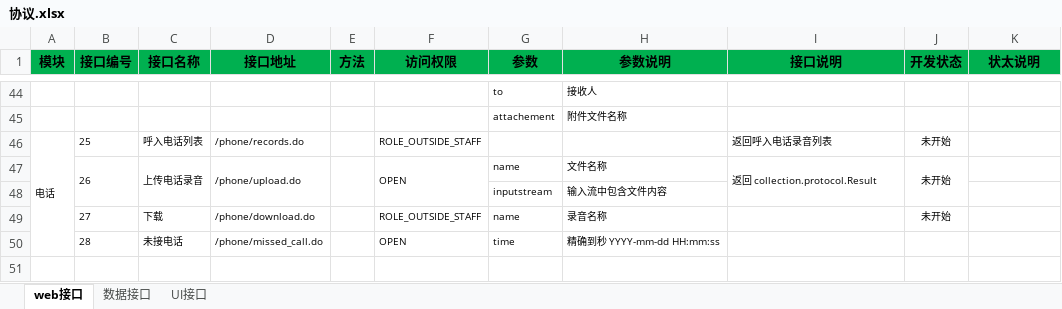
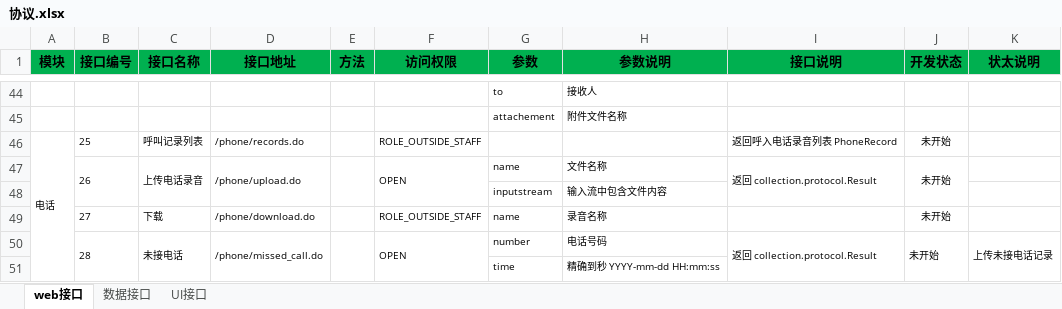
Before and after one commit to Patrick-Wang/LoanMgr, an Excel workbook: design/协议.xlsx, sheet web接口, drawn as a sheet; only a part is shown, gaps mark what is left out; values as stored, in another font and other column widths than the file's, no borders; conditional formats not drawn; removed rows and columns are numbered as before the commit, all else as after; the diff names each change by its address in the sheet, - before the commit and + after, or states it on an @@ line.

```diff
--- a/design/协议.xlsx (sheet web接口)
+++ b/design/协议.xlsx (sheet web接口)
-C46 (接口名称): 呼入电话列表
+C46 (接口名称): 呼叫记录列表
-I46 (接口说明): 返回呼入电话录音列表
+I46 (接口说明): 返回呼入电话录音列表 PhoneRecord
-row 50:  | 28 | 未接电话 | /phone/missed_call.do |  | OPEN | time | 精确到秒 YYYY-mm-dd HH:mm:ss
+row 50:  | 28 | 未接电话 | /phone/missed_call.do |  | OPEN | number | 电话号码 | 返回 collection.protocol.Result | 未开始 | 上传未接电话记录
+row 51:  |  |  |  |  |  | time | 精确到秒 YYYY-mm-dd HH:mm:ss
```
Also changed, not shown: 10 other files.
